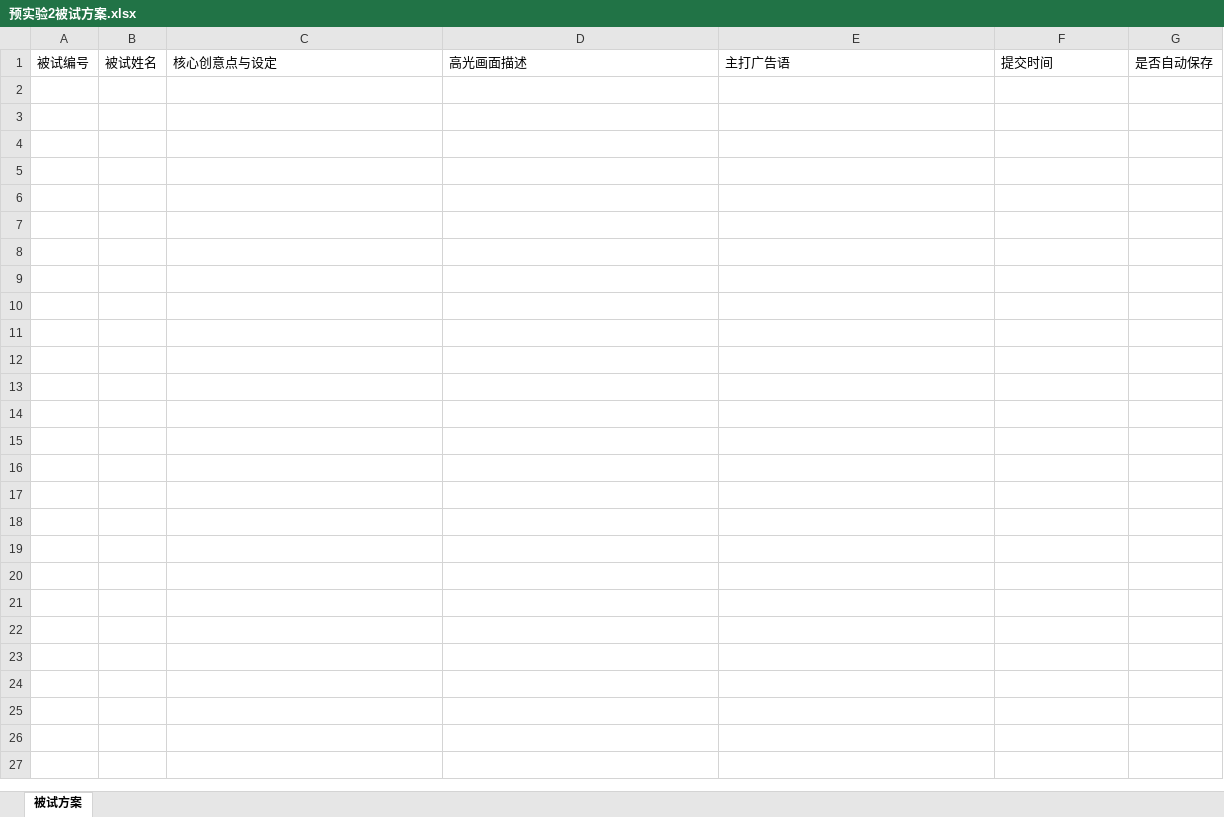
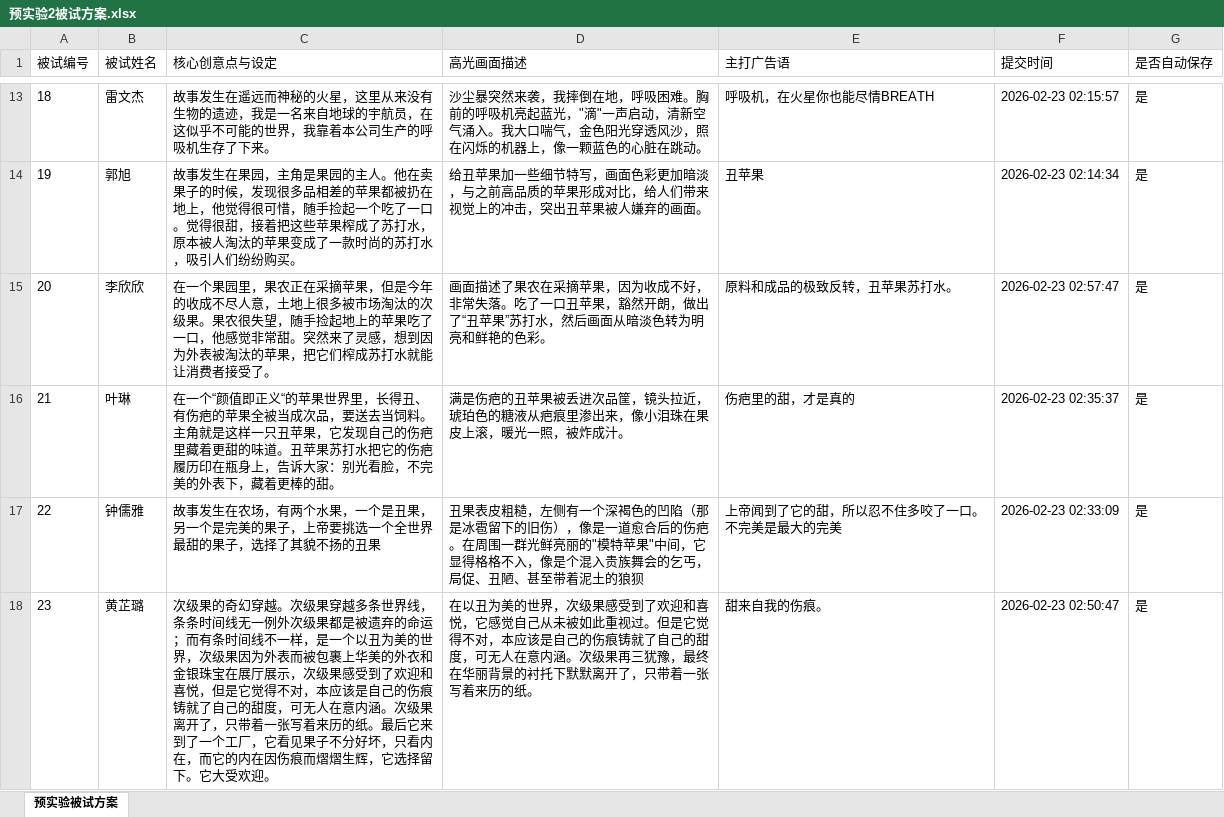
Before and after one commit to carolll197/experiment6-railway, an Excel workbook: materials/预实验2被试方案.xlsx, sheet 预实验被试方案, drawn as a sheet; only a part is shown, gaps mark what is left out; values as stored, in another font and other column widths than the file's, no borders; ↵ is a line break in a cell; the diff covers the shown part only; the diff names each change by its address in the sheet, - before the commit and + after, or states it on an @@ line.

```diff
--- a/materials/预实验2被试方案.xlsx (sheet 预实验被试方案)
+++ b/materials/预实验2被试方案.xlsx (sheet 预实验被试方案)
-sheet tab: 被试方案
+sheet tab: 预实验被试方案
+row 13: 18 | 雷文杰 | 故事发生在遥远而神秘的火星，这里从来没有生物的遗迹，我是一名来自地球的宇航员，在这似乎不可能的世界，我靠着本公司生产的呼吸机生存了下来。 | 沙尘暴突然来袭，我摔倒在地，呼吸困难。胸前的呼吸机亮起蓝光，"滴"一声启动，清新空气涌入。我大口喘气，金色阳光穿透风沙，照在闪烁的机器上，像一颗蓝色的心脏在跳动。 | 呼吸机，在火星你也能尽情BREATH | 2026-02-23 02:15:57 | 是
+row 14: 19 | 郭旭 | 故事发生在果园，主角是果园的主人。他在卖果子的时候，发现很多品相差的苹果都被扔在地上，他觉得很可惜，随手捡起一个吃了一口。觉得很甜，接着把这些苹果榨成了苏打水，原本被人淘汰的苹果变成了一款时尚的苏打水，吸引人们纷纷购买。 | 给丑苹果加一些细节特写，画面色彩更加暗淡，与之前高品质的苹果形成对比，给人们带来视觉上的冲击，突出丑苹果被人嫌弃的画面。 | 丑苹果 | 2026-02-23 02:14:34 | 是
+row 15: 20 | 李欣欣 | 在一个果园里，果农正在采摘苹果，但是今年的收成不尽人意，土地上很多被市场淘汰的次级果。果农很失望，随手捡起地上的苹果吃了一口，他感觉非常甜。突然来了灵感，想到因为外表被淘汰的苹果，把它们榨成苏打水就能让消费者接受了。 | 画面描述了果农在采摘苹果，因为收成不好，非常失落。吃了一口丑苹果，豁然开朗，做出了“丑苹果”苏打水，然后画面从暗淡色转为明亮和鲜艳的色彩。 | 原料和成品的极致反转，丑苹果苏打水。 | 2026-02-23 02:57:47 | 是
+row 16: 21 | 叶琳 | 在一个“颜值即正义“的苹果世界里，长得丑、有伤疤的苹果全被当成次品，要送去当饲料。主角就是这样一只丑苹果，它发现自己的伤疤里藏着更甜的味道。丑苹果苏打水把它的伤疤履历印在瓶身上，告诉大家：别光看脸，不完美的外表下，藏着更棒的甜。 | 满是伤疤的丑苹果被丢进次品筐，镜头拉近，琥珀色的糖液从疤痕里渗出来，像小泪珠在果皮上滚，暖光一照，被炸成汁。 | 伤疤里的甜，才是真的 | 2026-02-23 02:35:37 | 是
+row 17: 22 | 钟儒雅 | 故事发生在农场，有两个水果，一个是丑果，另一个是完美的果子，上帝要挑选一个全世界最甜的果子，选择了其貌不扬的丑果 | 丑果表皮粗糙，左侧有一个深褐色的凹陷（那是冰雹留下的旧伤），像是一道愈合后的伤疤。在周围一群光鲜亮丽的"模特苹果"中间，它显得格格不入，像是个混入贵族舞会的乞丐，局促、丑陋、甚至带着泥土的狼狈 | 上帝闻到了它的甜，所以忍不住多咬了一口。 ↵ 不完美是最大的完美 | 2026-02-23 02:33:09 | 是
+row 18: 23 | 黄芷璐 | 次级果的奇幻穿越。次级果穿越多条世界线，条条时间线无一例外次级果都是被遗弃的命运；而有条时间线不一样，是一个以丑为美的世界，次级果因为外表而被包裹上华美的外衣和金银珠宝在展厅展示，次级果感受到了欢迎和喜悦，但是它觉得不对，本应该是自己的伤痕铸就了自己的甜度，可无人在意内涵。次级果离开了，只带着一张写着来历的纸。最后它来到了一个工厂，它看见果子不分好坏，只看内在，而它的内在因伤痕而熠熠生辉，它选择留下。它大受欢迎。 | 在以丑为美的世界，次级果感受到了欢迎和喜悦，它感觉自己从未被如此重视过。但是它觉得不对，本应该是自己的伤痕铸就了自己的甜度，可无人在意内涵。次级果再三犹豫，最终在华丽背景的衬托下默默离开了，只带着一张写着来历的纸。 | 甜来自我的伤痕。 | 2026-02-23 02:50:47 | 是
```
Also changed, not shown: 16 added rows elsewhere in this sheet, 27 other files.
